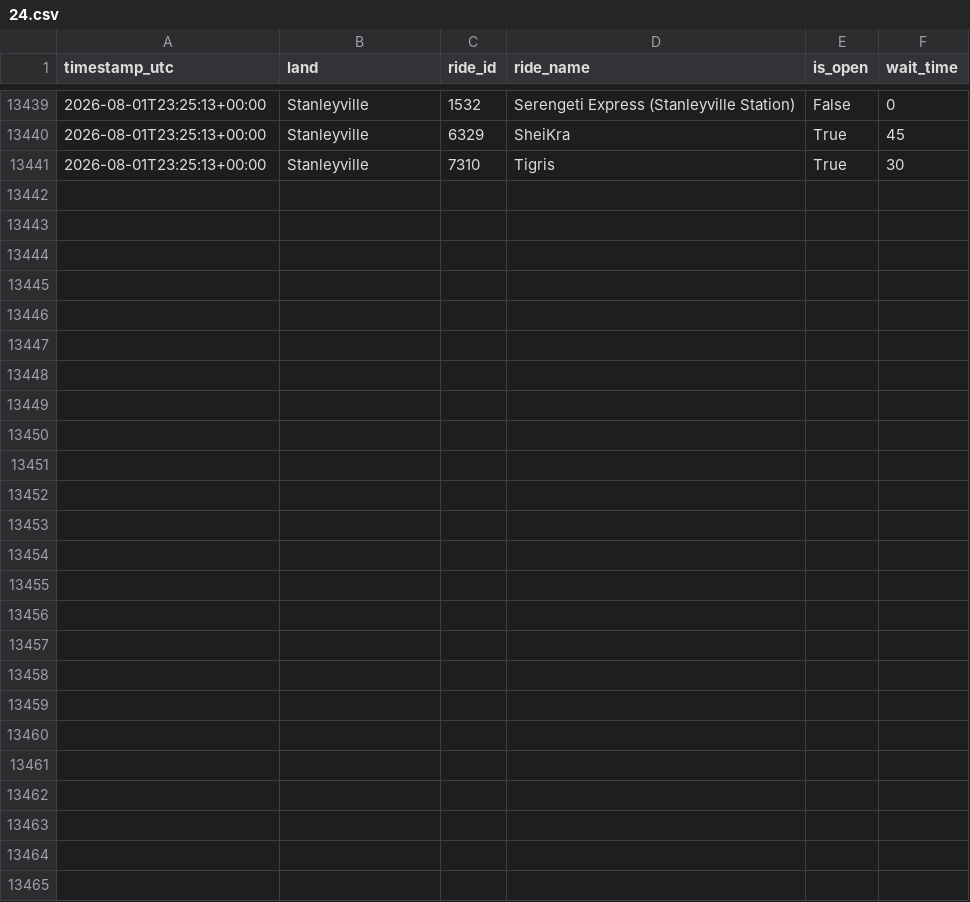
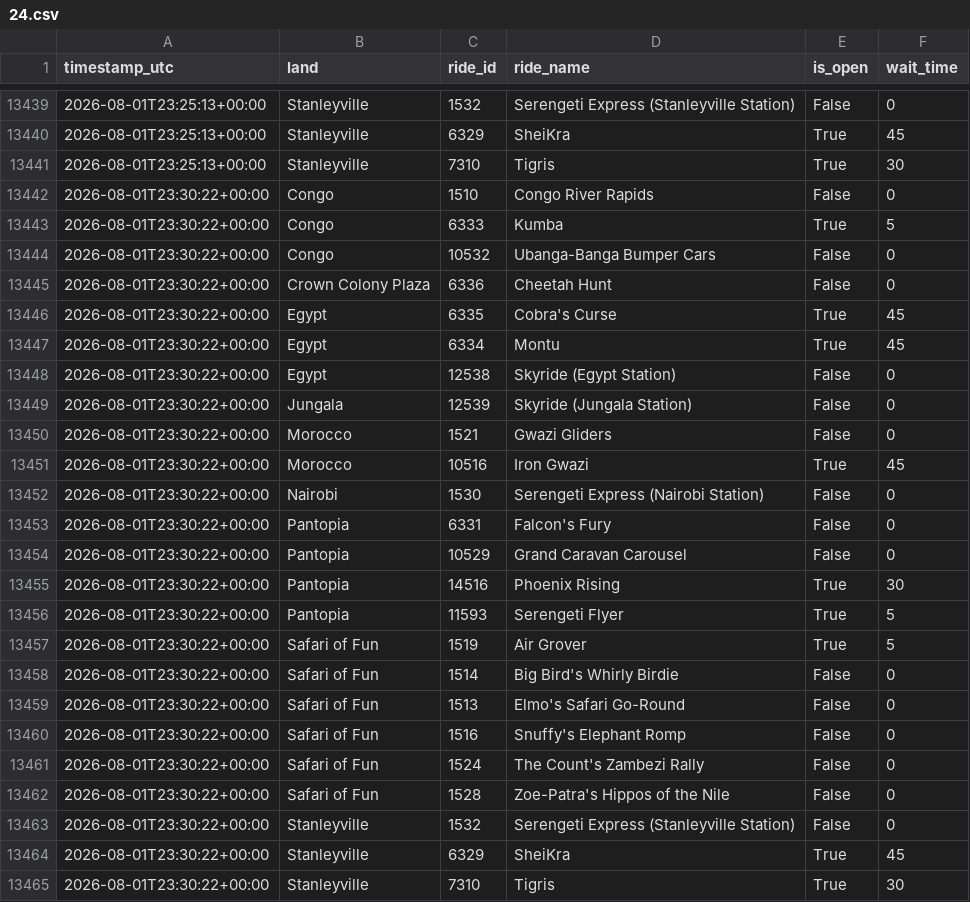
Before and after one commit to GustavoLuza/rideradar-queue-data, a CSV file: data/24.csv, drawn as a sheet; only a part is shown, gaps mark what is left out; the diff names each change by its address in the sheet, - before the commit and + after, or states it on an @@ line.

```diff
--- a/data/24.csv
+++ b/data/24.csv
+row 13442: 2026-08-01T23:30:22+00:00 | Congo | 1510 | Congo River Rapids | False | 0
+row 13443: 2026-08-01T23:30:22+00:00 | Congo | 6333 | Kumba | True | 5
+row 13444: 2026-08-01T23:30:22+00:00 | Congo | 10532 | Ubanga-Banga Bumper Cars | False | 0
+row 13445: 2026-08-01T23:30:22+00:00 | Crown Colony Plaza | 6336 | Cheetah Hunt | False | 0
+row 13446: 2026-08-01T23:30:22+00:00 | Egypt | 6335 | Cobra's Curse | True | 45
+row 13447: 2026-08-01T23:30:22+00:00 | Egypt | 6334 | Montu | True | 45
+row 13448: 2026-08-01T23:30:22+00:00 | Egypt | 12538 | Skyride (Egypt Station) | False | 0
+row 13449: 2026-08-01T23:30:22+00:00 | Jungala | 12539 | Skyride (Jungala Station) | False | 0
+row 13450: 2026-08-01T23:30:22+00:00 | Morocco | 1521 | Gwazi Gliders | False | 0
+row 13451: 2026-08-01T23:30:22+00:00 | Morocco | 10516 | Iron Gwazi | True | 45
+row 13452: 2026-08-01T23:30:22+00:00 | Nairobi | 1530 | Serengeti Express (Nairobi Station) | False | 0
+row 13453: 2026-08-01T23:30:22+00:00 | Pantopia | 6331 | Falcon's Fury | False | 0
+row 13454: 2026-08-01T23:30:22+00:00 | Pantopia | 10529 | Grand Caravan Carousel | False | 0
+row 13455: 2026-08-01T23:30:22+00:00 | Pantopia | 14516 | Phoenix Rising | True | 30
+row 13456: 2026-08-01T23:30:22+00:00 | Pantopia | 11593 | Serengeti Flyer | True | 5
+row 13457: 2026-08-01T23:30:22+00:00 | Safari of Fun | 1519 | Air Grover | True | 5
+row 13458: 2026-08-01T23:30:22+00:00 | Safari of Fun | 1514 | Big Bird's Whirly Birdie | False | 0
+row 13459: 2026-08-01T23:30:22+00:00 | Safari of Fun | 1513 | Elmo's Safari Go-Round | False | 0
+row 13460: 2026-08-01T23:30:22+00:00 | Safari of Fun | 1516 | Snuffy's Elephant Romp | False | 0
+row 13461: 2026-08-01T23:30:22+00:00 | Safari of Fun | 1524 | The Count's Zambezi Rally | False | 0
+row 13462: 2026-08-01T23:30:22+00:00 | Safari of Fun | 1528 | Zoe-Patra's Hippos of the Nile | False | 0
+row 13463: 2026-08-01T23:30:22+00:00 | Stanleyville | 1532 | Serengeti Express (Stanleyville Station) | False | 0
+row 13464: 2026-08-01T23:30:22+00:00 | Stanleyville | 6329 | SheiKra | True | 45
+row 13465: 2026-08-01T23:30:22+00:00 | Stanleyville | 7310 | Tigris | True | 30
```
Also changed, not shown: data/21.csv, data/334.csv, 6 other files.
